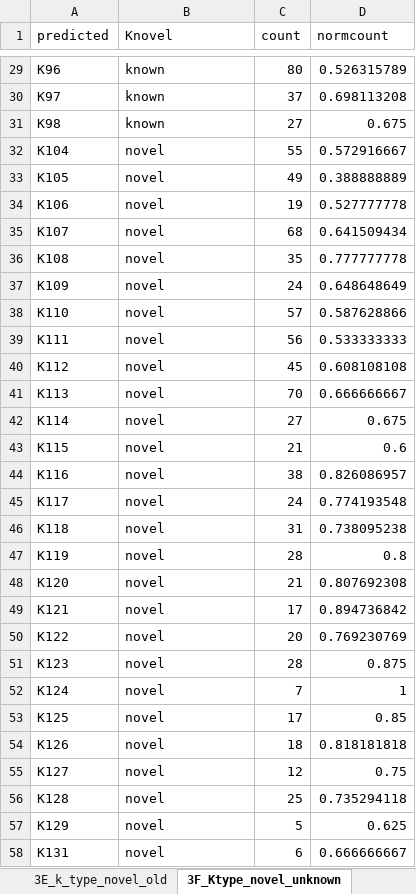
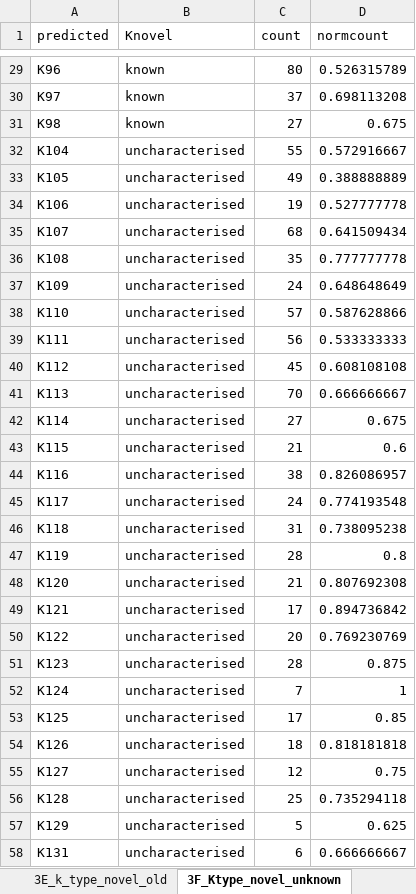
Before and after one commit to SushiLab/kTYPr_EcoEpidem, an Excel workbook: sourcedatadir/Source_Data_Fig3.xlsx, sheet 3F_Ktype_novel_unknown, drawn as a sheet; only a part is shown, gaps mark what is left out; values as stored, in another font and other column widths than the file's, no borders; the diff covers the shown part only; the diff names each change by its address in the sheet, - before the commit and + after, or states it on an @@ line.

```diff
--- a/sourcedatadir/Source_Data_Fig3.xlsx (sheet 3F_Ktype_novel_unknown)
+++ b/sourcedatadir/Source_Data_Fig3.xlsx (sheet 3F_Ktype_novel_unknown)
-B32:B58 (Knovel): novel
+B32:B58 (Knovel): uncharacterised
```
Also changed, not shown: 26 edited cells elsewhere in this sheet, other sheet tabs.
